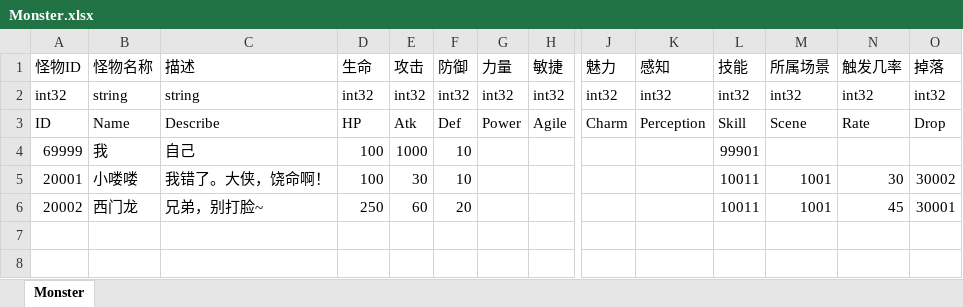
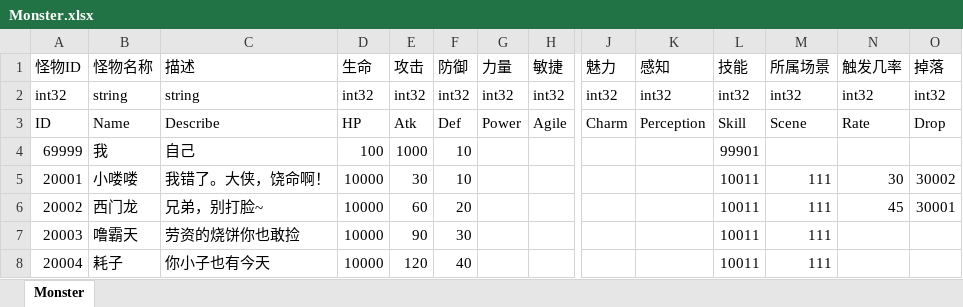
Before and after one commit to JudyPhy/lulu_Survive, an Excel workbook: Config/Monster.xlsx, sheet Monster, drawn as a sheet; only a part is shown, gaps mark what is left out; values as stored, in another font and other column widths than the file's, no borders; rows hold the shown columns only; the diff names each change by its address in the sheet, - before the commit and + after, or states it on an @@ line.

```diff
--- a/Config/Monster.xlsx (sheet Monster)
+++ b/Config/Monster.xlsx (sheet Monster)
-D5 (生命): 100
+D5 (生命): 10000
-M5:M6 (所属场景): 1001
+M5:M6 (所属场景): 111
-D6 (生命): 250
+D6 (生命): 10000
+row 7: 20003 | 噜霸天 | 劳资的烧饼你也敢捡 | 10000 | 90 | 30 |  |  |  |  | 10011 | 111
+row 8: 20004 | 耗子 | 你小子也有今天 | 10000 | 120 | 40 |  |  |  |  | 10011 | 111
```
Also changed, not shown: Config/Drop.xlsx, Config/Event.xlsx, 10 other files.
